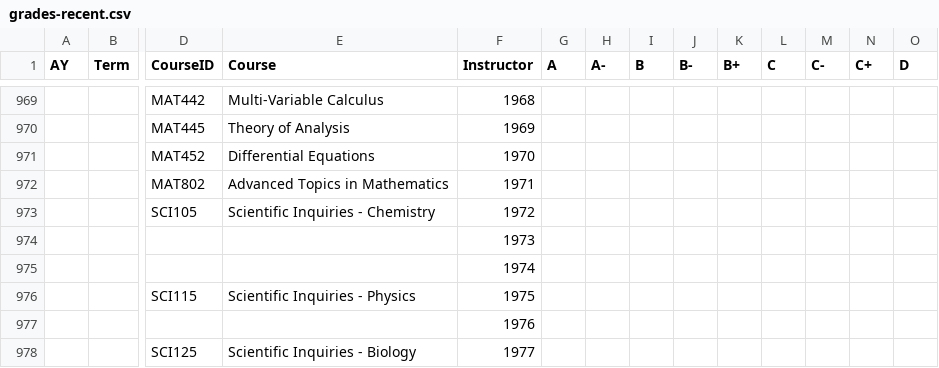
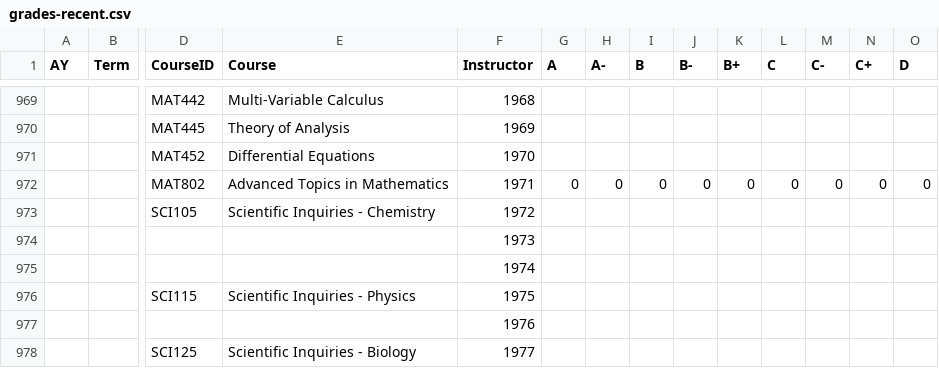
Before and after one commit to nekiwo/imsa-grades, a CSV file: functions/grades-recent.csv, drawn as a sheet; only a part is shown, gaps mark what is left out; removed rows and columns are numbered as before the commit, all else as after; rows hold the shown columns only; the diff names each change by its address in the sheet, - before the commit and + after, or states it on an @@ line.

Commit message:
Update grades-recent.csv

```diff
--- a/functions/grades-recent.csv
+++ b/functions/grades-recent.csv
-row 972:  |  | MAT802 | Advanced Topics in Mathematics | 1971
+row 972:  |  | MAT802 | Advanced Topics in Mathematics | 1971 | 0 | 0 | 0 | 0 | 0 | 0 | 0 | 0 | 0
```
